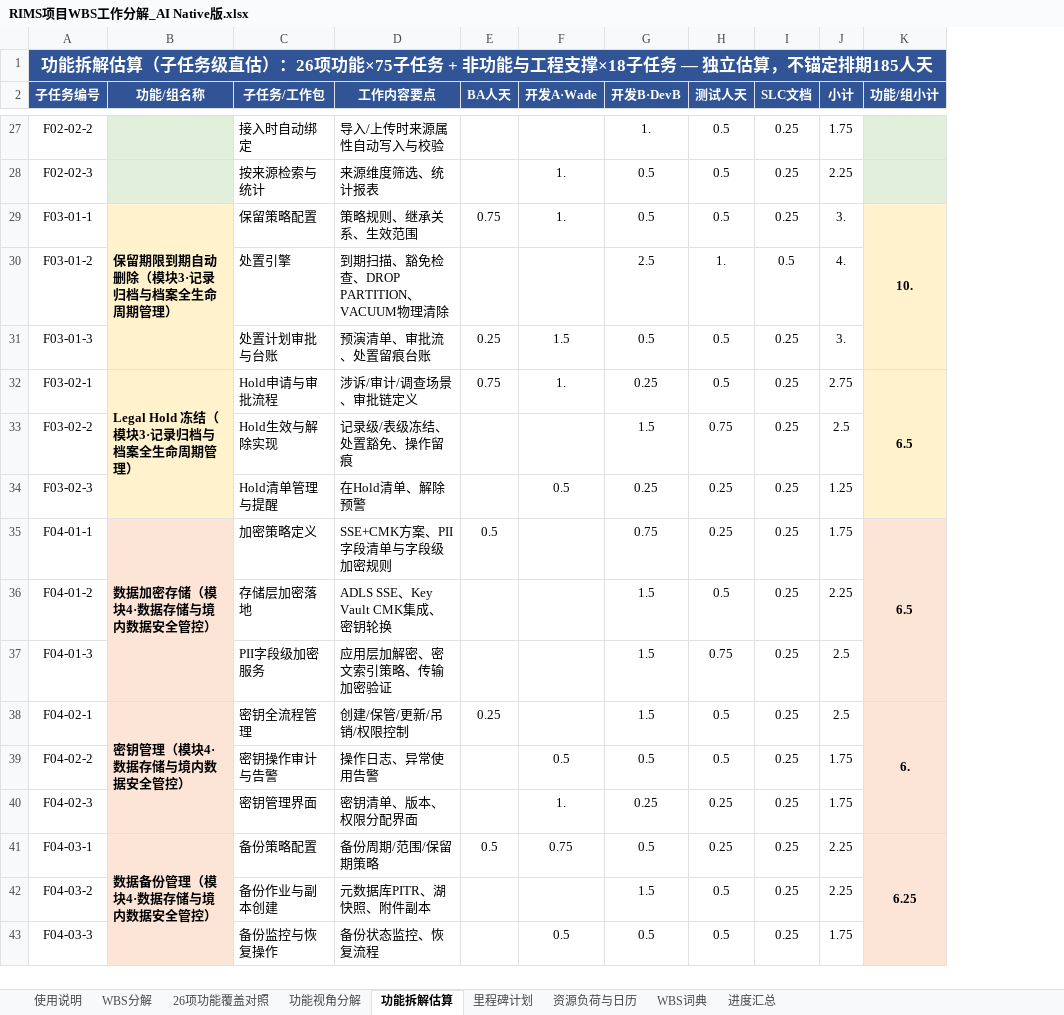
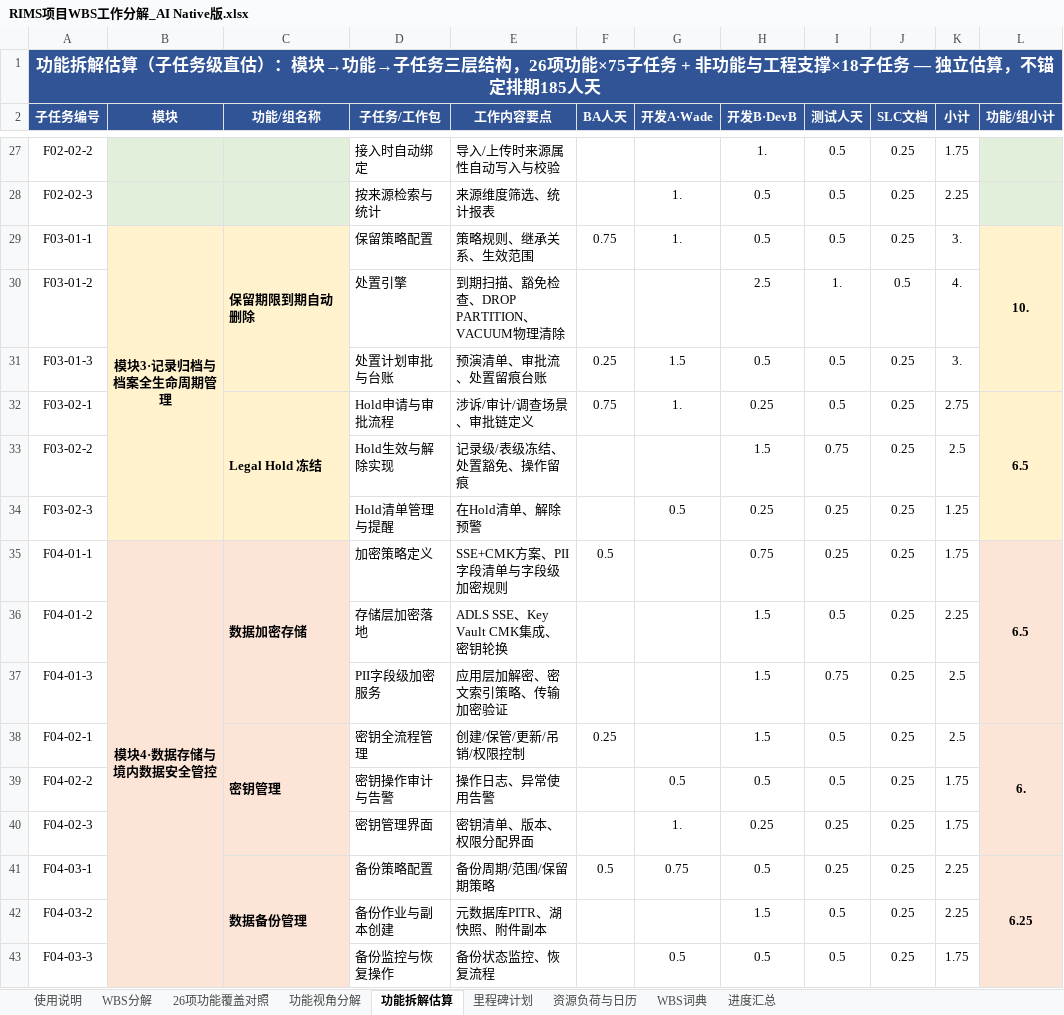
Before and after one commit to GoLangCJava/wbs, an Excel workbook: RIMS项目WBS工作分解_AI Native版.xlsx, sheet 功能拆解估算, drawn as a sheet; only a part is shown, gaps mark what is left out; values as stored, in another font and other column widths than the file's, no borders; addresses are those after the commit; the diff covers the shown part only; the diff names each change by its address in the sheet, - before the commit and + after, or states it on an @@ line.

Commit message:
功能拆解估算：新增模块列，形成模块→功能→子任务三层合并结构
- B列新增「模块」列并按模块纵向合并（模块1~8 + 非功能与工程支撑，共8个合并区）
- 功能列（C列）去掉模块后缀只保留功能名，按功能纵向合并（30个合并区）；功能小计移至L列
- 冻结前三列（编号/模块/功能），滚动时三层上下文始终可见
- 数据不变：26功能×75子任务+非功能18子任务，直估合计210.25人天（Wade 60.25/DevB 75.25）

Co-authored-by: arena-agent <297053741+arena-agent@users.noreply.github.com>

```diff
--- a/RIMS项目WBS工作分解_AI Native版.xlsx (sheet 功能拆解估算)
+++ b/RIMS项目WBS工作分解_AI Native版.xlsx (sheet 功能拆解估算)
+column B (模块), rows 29-35: 模块3·记录归档与档案全生命周期管理 |  |  |  |  |  | 模块4·数据存储与境内数据安全管控
-A1 (子任务编号): …直估）：26项功能…
+A1 (子任务编号): …直估）：模块→功能→子任务三层结构，26项功能…
-C29 (功能/组名称): 保留期限到期自动删除（模块3·记录归档与档案全生命周期管理）
+C29 (功能/组名称): 保留期限到期自动删除
-C32 (功能/组名称): Legal Hold 冻结（模块3·记录归档与档案全生命周期管理）
+C32 (功能/组名称): Legal Hold 冻结
-C35 (功能/组名称): 数据加密存储（模块4·数据存储与境内数据安全管控）
+C35 (功能/组名称): 数据加密存储
-C38 (功能/组名称): 密钥管理（模块4·数据存储与境内数据安全管控）
+C38 (功能/组名称): 密钥管理
-C41 (功能/组名称): 数据备份管理（模块4·数据存储与境内数据安全管控）
+C41 (功能/组名称): 数据备份管理
```
Also changed, not shown: 26 edited cells elsewhere in this sheet, sheet 使用说明, 1 other file.
